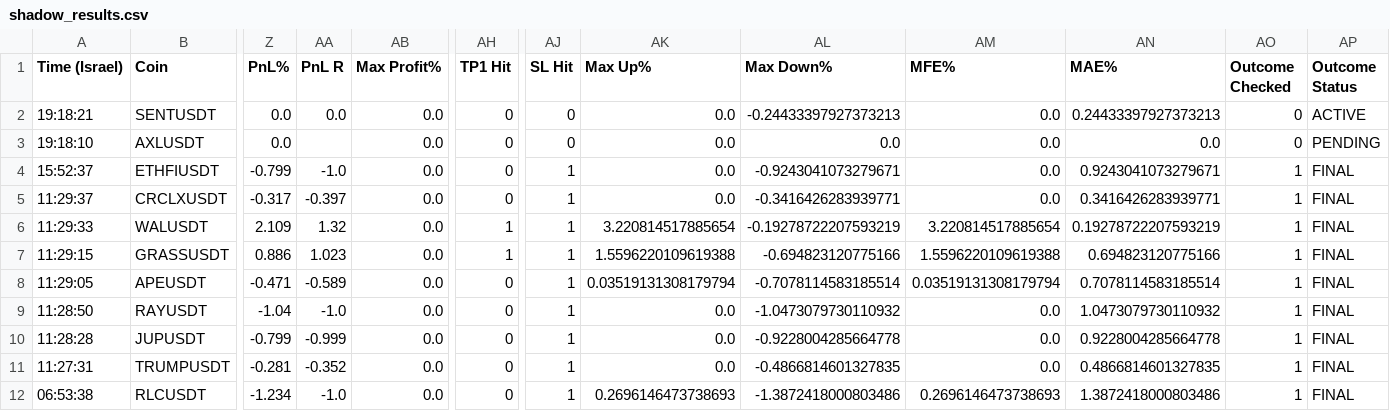
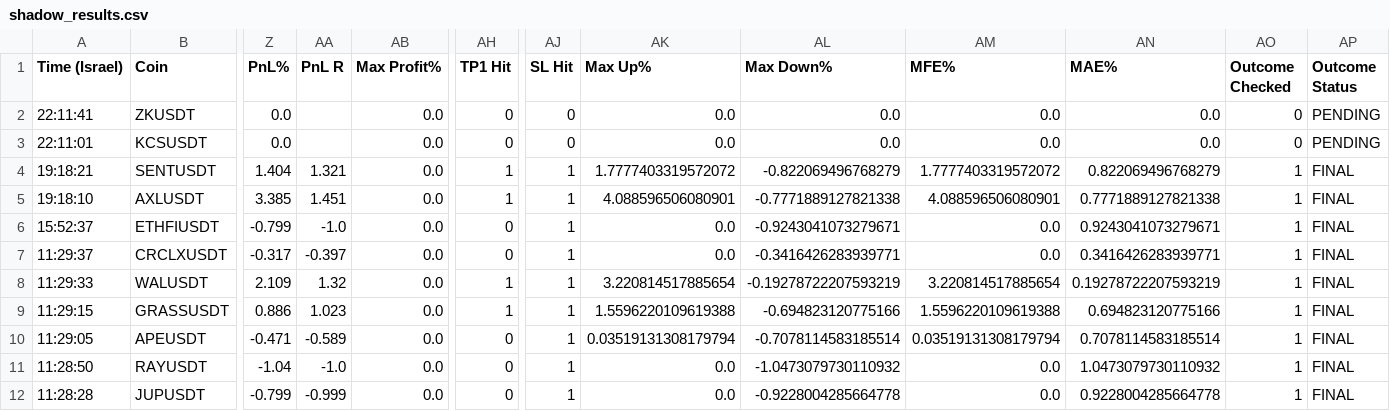
Before and after one commit to rank1984/crypto-bot, a CSV file: shadow_results.csv, drawn as a sheet; only a part is shown, gaps mark what is left out; the shorter side is filled out with more unchanged rows; addresses are those after the commit; rows hold the shown columns only; the diff names each change by its address in the sheet, - before the commit and + after, or states it on an @@ line.

```diff
--- a/shadow_results.csv
+++ b/shadow_results.csv
+row 2: 22:11:41 | ZKUSDT | 0.0 |  | 0.0 | 0 | 0 | 0.0 | 0.0 | 0.0 | 0.0 | 0 | PENDING
+row 3: 22:11:01 | KCSUSDT | 0.0 |  | 0.0 | 0 | 0 | 0.0 | 0.0 | 0.0 | 0.0 | 0 | PENDING
-Z4 (PnL%): 0.0
+Z4 (PnL%): 1.404
-AA4 (PnL R): 0.0
+AA4 (PnL R): 1.321
-AH4:AH5 (TP1 Hit): 0
+AH4:AH5 (TP1 Hit): 1
-AJ4:AJ5 (SL Hit): 0
+AJ4:AJ5 (SL Hit): 1
-AK4 (Max Up%): 0.0
+AK4 (Max Up%): 1.7777403319572072
-AL4 (Max Down%): -0.24433397927373213
+AL4 (Max Down%): -0.822069496768279
-AM4 (MFE%): 0.0
+AM4 (MFE%): 1.7777403319572072
-AN4 (MAE%): 0.24433397927373213
+AN4 (MAE%): 0.822069496768279
-AO4:AO5 (Outcome Checked): 0
+AO4:AO5 (Outcome Checked): 1
-AP4 (Outcome Status): ACTIVE
+AP4 (Outcome Status): FINAL
-Z5 (PnL%): 0.0
+Z5 (PnL%): 3.385
-AA5 (PnL R): (empty)
+AA5 (PnL R): 1.451
-AK5 (Max Up%): 0.0
+AK5 (Max Up%): 4.088596506080901
-AL5 (Max Down%): 0.0
+AL5 (Max Down%): -0.7771889127821338
-AM5 (MFE%): 0.0
+AM5 (MFE%): 4.088596506080901
-AN5 (MAE%): 0.0
+AN5 (MAE%): 0.7771889127821338
-AP5 (Outcome Status): PENDING
+AP5 (Outcome Status): FINAL
```
Also changed, not shown: data/learning_dataset.csv, 1 other file.
